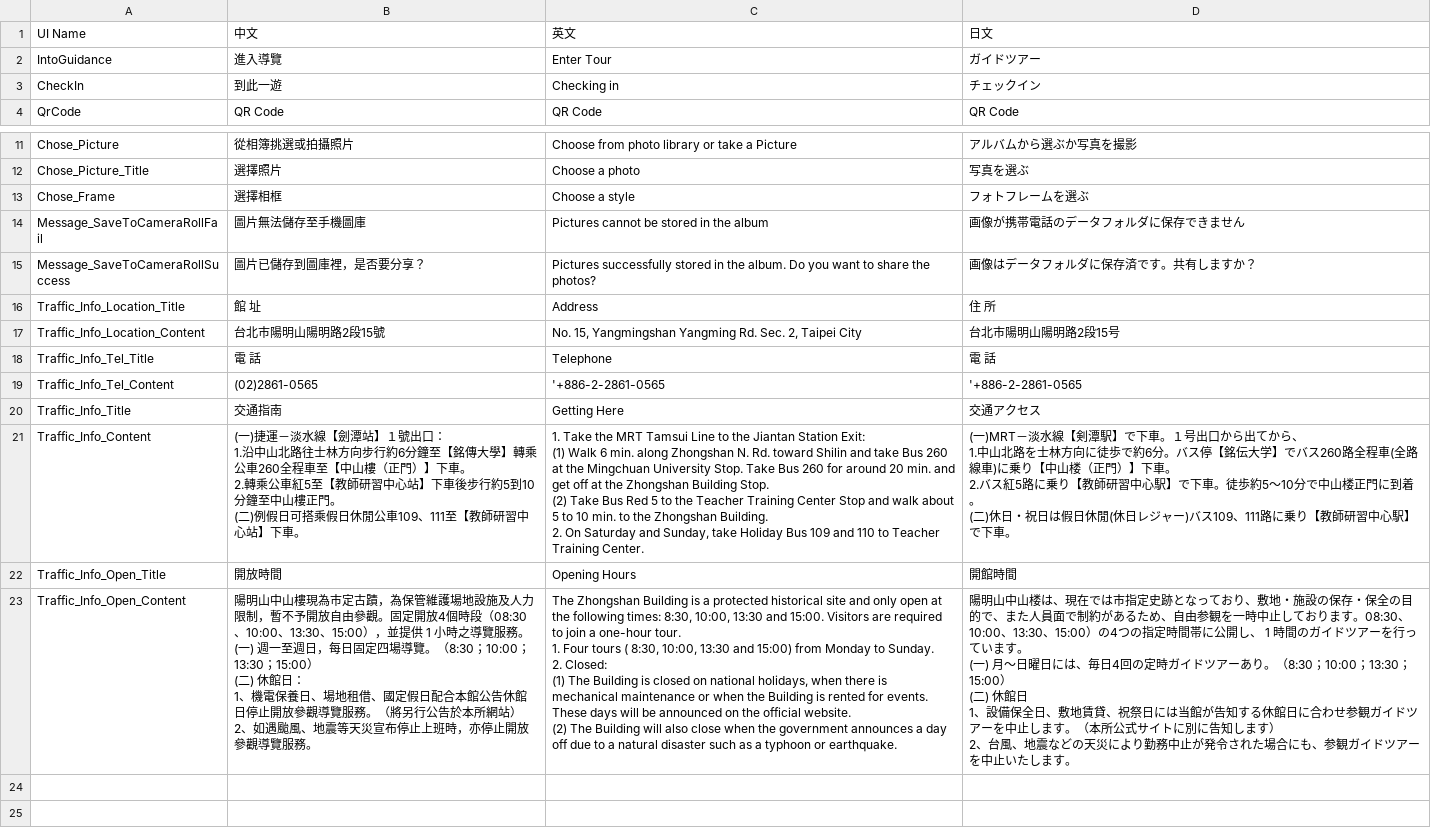
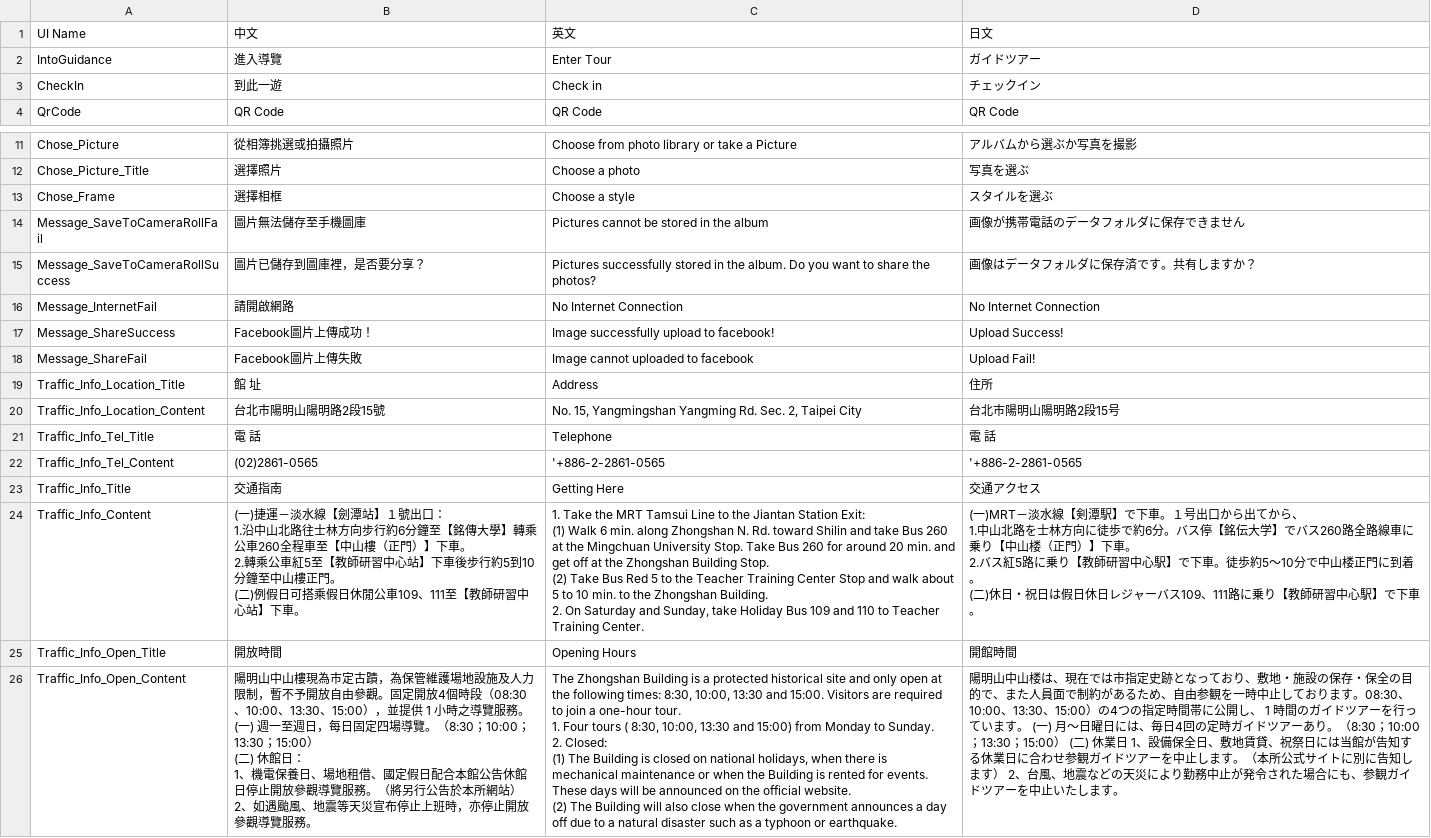
Before and after one commit to bohachu/ntl, a CSV file: data/UITranslation.csv, drawn as a sheet; only a part is shown, gaps mark what is left out.

```diff
--- a/data/UITranslation.csv
+++ b/data/UITranslation.csv
@@ -2,3 +2,3 @@
 IntoGuidance,進入導覽,Enter Tour,ガイドツアー
-CheckIn,到此一遊,Checking in,チェックイン
+CheckIn,到此一遊,Check in,チェックイン
 QrCode,QR Code,QR Code,QR Code
@@ -12,6 +12,9 @@ Chose_Picture,從相簿挑選或拍攝照片,Choose from photo library or take a
 Chose_Picture_Title,選擇照片,Choose a photo,写真を選ぶ
-Chose_Frame,選擇相框,Choose a style,フォトフレームを選ぶ
+Chose_Frame,選擇相框,Choose a style,スタイルを選ぶ
 Message_SaveToCameraRollFail,圖片無法儲存至手機圖庫,Pictures cannot be stored in the album,画像が携帯電話のデータフォルダに保存できません
 Message_SaveToCameraRollSuccess,圖片已儲存到圖庫裡，是否要分享？,Pictures successfully stored in the album. Do  you want to share the photos?,画像はデータフォルダに保存済です。共有しますか？
-Traffic_Info_Location_Title,館　　址,Address,住　　所
+Message_InternetFail,請開啟網路,No Internet Connection,No Internet Connection
+Message_ShareSuccess,Facebook圖片上傳成功！,Image successfully upload to facebook!,Upload Success!
+Message_ShareFail,Facebook圖片上傳失敗,Image cannot uploaded to facebook,Upload Fail!
+Traffic_Info_Location_Title,館　　址,Address,住所
 Traffic_Info_Location_Content,台北市陽明山陽明路2段15號,"No. 15, Yangmingshan Yangming Rd. Sec. 2, Taipei City",台北市陽明山陽明路2段15号
@@ -20,36 +23,30 @@ Traffic_Info_Tel_Content,(02)2861-0565,'+886-2-2861-0565,'+886-2-2861-0565
 Traffic_Info_Title,交通指南,Getting Here,交通アクセス
-Traffic_Info_Content,"(一)捷運－淡水線【劍潭站】１號出口：
-1.沿中山北路往士林方向步行約6分鐘至【銘傳大學】轉乘公車260全程車至【中山樓（正門）】下車。
-2.轉乘公車紅5至【教師研習中心站】下車後步行約5到10分鐘至中山樓正門。
-
-(二)例假日可搭乘假日休閒公車109、111至【教師研習中心站】下車。","1.  Take the MRT Tamsui Line to the Jiantan Station Exit:
-(1) Walk 6 min. along Zhongshan N. Rd. toward Shilin and take Bus 260 at the Mingchuan University Stop. Take Bus 260 for around 20 min. and get off at the Zhongshan Building Stop.
-
-(2) Take Bus Red 5 to the Teacher Training Center Stop and walk about 5 to 10 min. to the Zhongshan Building.
-
-2. On Saturday and Sunday, take Holiday Bus 109 and 110 to Teacher Training Center.","(一)MRT－淡水線【剣潭駅】で下車。１号出口から出てから、
-1.中山北路を士林方向に徒歩で約6分。バス停【銘伝大学】でバス260路全程車(全路線車)に乗り【中山楼（正門）】下車。
-2.バス紅5路に乗り【教師研習中心駅】で下車。徒歩約5～10分で中山楼正門に到着。
-
-(二)休日・祝日は假日休閒(休日レジャー)バス109、111路に乗り【教師研習中心駅】で下車。"
+Traffic_Info_Content,"(一)捷運－淡水線【劍潭站】１號出口：
+1.沿中山北路往士林方向步行約6分鐘至【銘傳大學】轉乘公車260全程車至【中山樓（正門）】下車。
+2.轉乘公車紅5至【教師研習中心站】下車後步行約5到10分鐘至中山樓正門。
+
+(二)例假日可搭乘假日休閒公車109、111至【教師研習中心站】下車。","1.  Take the MRT Tamsui Line to the Jiantan Station Exit:
+(1) Walk 6 min. along Zhongshan N. Rd. toward Shilin and take Bus 260 at the Mingchuan University Stop. Take Bus 260 for around 20 min. and get off at the Zhongshan Building Stop.
+
+(2) Take Bus Red 5 to the Teacher Training Center Stop and walk about 5 to 10 min. to the Zhongshan Building.
+
+2. On Saturday and Sunday, take Holiday Bus 109 and 110 to Teacher Training Center.","(一)MRT－淡水線【剣潭駅】で下車。１号出口から出てから、
+1.中山北路を士林方向に徒歩で約6分。バス停【銘伝大学】でバス260路全路線車に乗り【中山楼（正門）】下車。
+2.バス紅5路に乗り【教師研習中心駅】で下車。徒歩約5～10分で中山楼正門に到着。
+
+(二)休日・祝日は假日休日レジャーバス109、111路に乗り【教師研習中心駅】で下車。"
 Traffic_Info_Open_Title,開放時間,Opening Hours,開館時間
-Traffic_Info_Open_Content,"陽明山中山樓現為市定古蹟，為保管維護場地設施及人力限制，暫不予開放自由參觀。固定開放4個時段（08:30、10:00、13:30、15:00），並提供 1 小時之導覽服務。
-
-(一) 週一至週日，每日固定四場導覽。（8:30；10:00；13:30；15:00）
-
-(二) 休館日：
-1、機電保養日、場地租借、國定假日配合本館公告休館日停止開放參觀導覽服務。（將另行公告於本所網站）
-2、如遇颱風、地震等天災宣布停止上班時，亦停止開放參觀導覽服務。","The Zhongshan Building is a protected historical site and only open at the following times: 8:30, 10:00, 13:30 and 15:00.  Visitors are required to join a one-hour tour.
-
-1. Four tours ( 8:30, 10:00, 13:30 and 15:00) from Monday to Sunday.
-
-2. Closed:
-(1) The Building is closed on national holidays, when there is  mechanical maintenance or when the Building is rented for events. These days will be announced on the official website.
-
-(2) The Building will also close when the government announces a day off due to a natural disaster such as a typhoon or earthquake. ","陽明山中山楼は、現在では市指定史跡となっており、敷地・施設の保存・保全の目的で、また人員面で制約があるため、自由参観を一時中止しております。08:30、10:00、13:30、15:00）の4つの指定時間帯に公開し、 1 時間のガイドツアーを行っています。
-
-(一) 月～日曜日には、毎日4回の定時ガイドツアーあり。（8:30；10:00；13:30；15:00）
-
-(二) 休館日
-1、設備保全日、敷地賃貸、祝祭日には当館が告知する休館日に合わせ参観ガイドツアーを中止します。（本所公式サイトに別に告知します）
-2、台風、地震などの天災により勤務中止が発令された場合にも、参観ガイドツアーを中止いたします。"
+Traffic_Info_Open_Content,"陽明山中山樓現為市定古蹟，為保管維護場地設施及人力限制，暫不予開放自由參觀。固定開放4個時段（08:30、10:00、13:30、15:00），並提供 1 小時之導覽服務。
+
+(一) 週一至週日，每日固定四場導覽。（8:30；10:00；13:30；15:00）
+
+(二) 休館日：
+1、機電保養日、場地租借、國定假日配合本館公告休館日停止開放參觀導覽服務。（將另行公告於本所網站）
+2、如遇颱風、地震等天災宣布停止上班時，亦停止開放參觀導覽服務。","The Zhongshan Building is a protected historical site and only open at the following times: 8:30, 10:00, 13:30 and 15:00.  Visitors are required to join a one-hour tour.
+
+1. Four tours ( 8:30, 10:00, 13:30 and 15:00) from Monday to Sunday.
+
+2. Closed:
+(1) The Building is closed on national holidays, when there is  mechanical maintenance or when the Building is rented for events. These days will be announced on the official website.
+
+(2) The Building will also close when the government announces a day off due to a natural disaster such as a typhoon or earthquake. ",陽明山中山楼は、現在では市指定史跡となっており、敷地・施設の保存・保全の目的で、また人員面で制約があるため、自由参観を一時中止しております。08:30、10:00、13:30、15:00）の4つの指定時間帯に公開し、 1 時間のガイドツアーを行っています。 (一) 月～日曜日には、毎日4回の定時ガイドツアーあり。（8:30；10:00；13:30；15:00） (二) 休業日 1、設備保全日、敷地賃貸、祝祭日には当館が告知する休業日に合わせ参観ガイドツアーを中止します。（本所公式サイトに別に告知します） 2、台風、地震などの天災により勤務中止が発令された場合にも、参観ガイドツアーを中止いたします。
```
Also changed, not shown: 4 other files.
